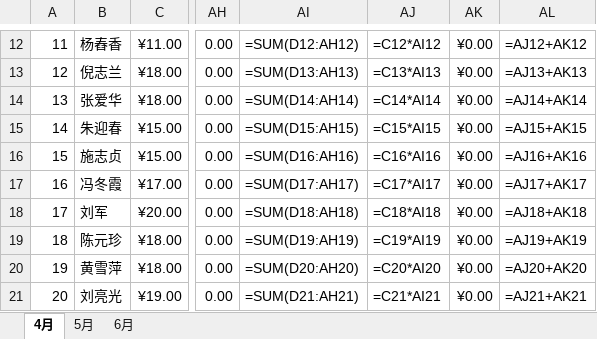
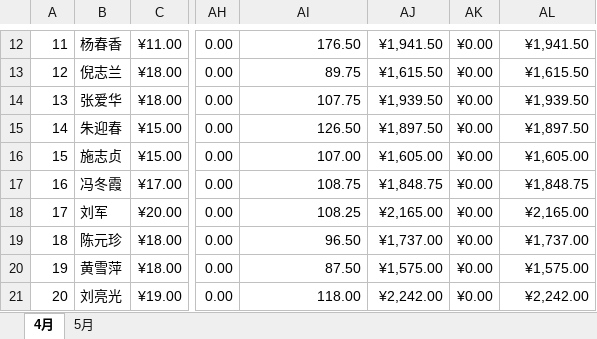
Before and after one commit to cicixinyi/Salary-calculation, an Excel workbook: 2023工资单.xlsx, sheet 4月, drawn as a sheet; only a part is shown, gaps mark what is left out; values as stored, in another font and other column widths than the file's, no borders; formulas without a stored value are shown as written; the diff covers the shown part only; the diff names each change by its address in the sheet, - before the commit and + after, or states it on an @@ line.

```diff
--- a/2023工资单.xlsx (sheet 4月)
+++ b/2023工资单.xlsx (sheet 4月)
-sheet tab: 6月
-B12: 杨舂香
+B12: 杨春香
-AI12: =SUM(D12:AH12)
+AI12: 176.50
-AJ12: =C12*AI12
+AJ12: ¥1,941.50
-AL12: =AJ12+AK12
+AL12: ¥1,941.50
-AI13: =SUM(D13:AH13)
+AI13: 89.75
-AJ13: =C13*AI13
+AJ13: ¥1,615.50
-AL13: =AJ13+AK13
+AL13: ¥1,615.50
-AI14: =SUM(D14:AH14)
+AI14: 107.75
-AJ14: =C14*AI14
+AJ14: ¥1,939.50
-AL14: =AJ14+AK14
+AL14: ¥1,939.50
-AI15: =SUM(D15:AH15)
+AI15: 126.50
-AJ15: =C15*AI15
+AJ15: ¥1,897.50
-AL15: =AJ15+AK15
+AL15: ¥1,897.50
-AI16: =SUM(D16:AH16)
+AI16: 107.00
-AJ16: =C16*AI16
+AJ16: ¥1,605.00
-AL16: =AJ16+AK16
+AL16: ¥1,605.00
-AI17: =SUM(D17:AH17)
+AI17: 108.75
-AJ17: =C17*AI17
+AJ17: ¥1,848.75
-AL17: =AJ17+AK17
+AL17: ¥1,848.75
-AI18: =SUM(D18:AH18)
+AI18: 108.25
-AJ18: =C18*AI18
+AJ18: ¥2,165.00
-AL18: =AJ18+AK18
+AL18: ¥2,165.00
-AI19: =SUM(D19:AH19)
+AI19: 96.50
-AJ19: =C19*AI19
+AJ19: ¥1,737.00
-AL19: =AJ19+AK19
+AL19: ¥1,737.00
-AI20: =SUM(D20:AH20)
+AI20: 87.50
-AJ20: =C20*AI20
+AJ20: ¥1,575.00
-AL20: =AJ20+AK20
+AL20: ¥1,575.00
-AI21: =SUM(D21:AH21)
+AI21: 118.00
-AJ21: =C21*AI21
+AJ21: ¥2,242.00
-AL21: =AJ21+AK21
+AL21: ¥2,242.00
```
Also changed, not shown: 36 edited cells elsewhere in this sheet, sheet 5月, 7 other files.
